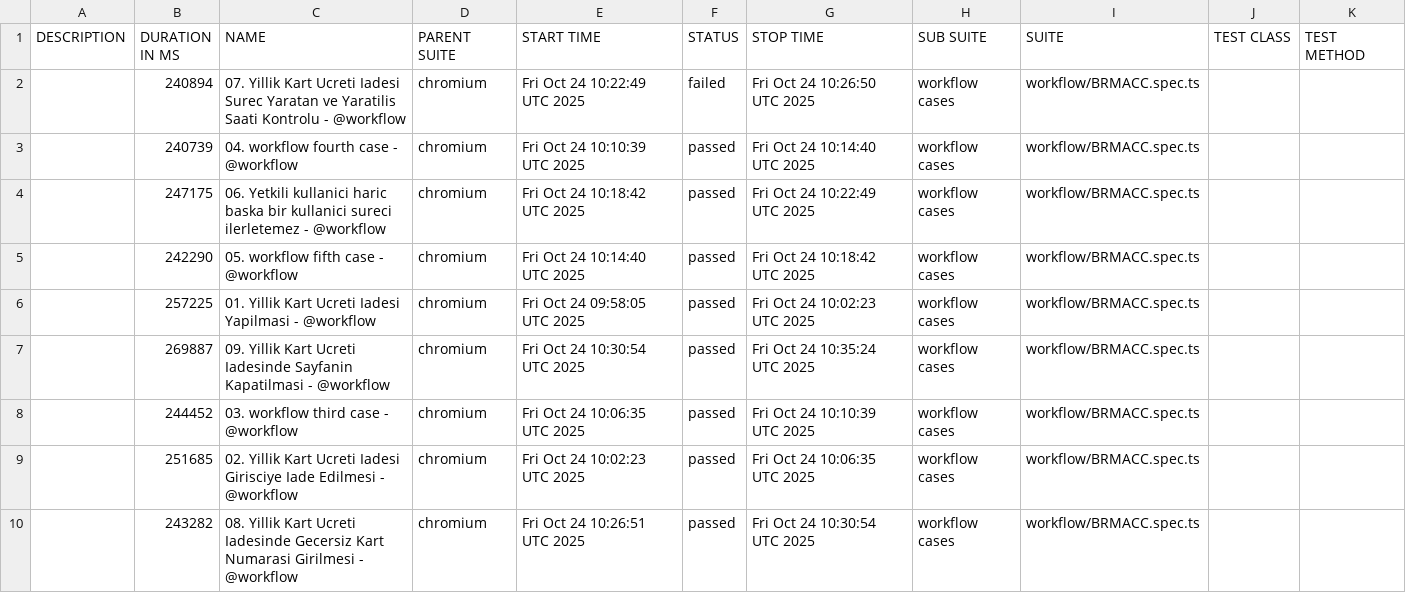
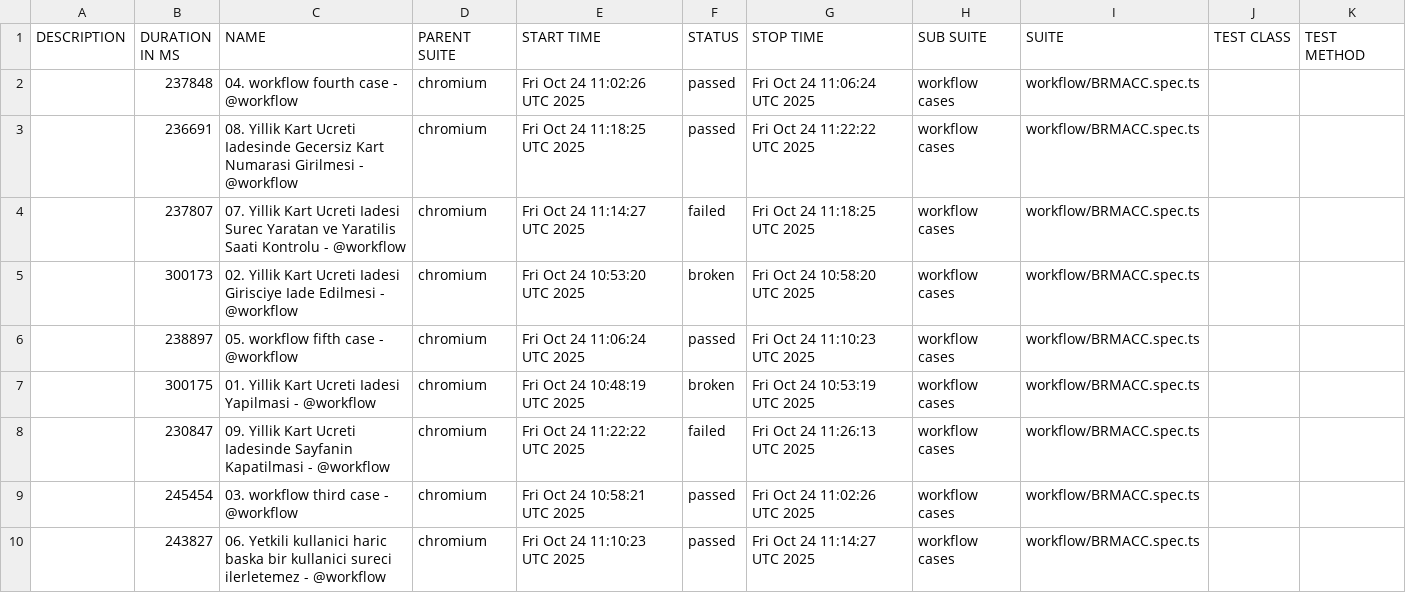
Before and after one commit to STechQ/studio-test-report, a CSV file: data/suites.csv, drawn as a sheet.

```diff
--- a/data/suites.csv
+++ b/data/suites.csv
@@ -1,10 +1,10 @@
 "DESCRIPTION","DURATION IN MS","NAME","PARENT SUITE","START TIME","STATUS","STOP TIME","SUB SUITE","SUITE","TEST CLASS","TEST METHOD"
-"","240894","07. Yillik Kart Ucreti Iadesi Surec Yaratan ve Yaratilis Saati Kontrolu - @workflow","chromium","Fri Oct 24 10:22:49 UTC 2025","failed","Fri Oct 24 10:26:50 UTC 2025","workflow cases","workflow/BRMACC.spec.ts","",""
-"","240739","04. workflow fourth case - @workflow","chromium","Fri Oct 24 10:10:39 UTC 2025","passed","Fri Oct 24 10:14:40 UTC 2025","workflow cases","workflow/BRMACC.spec.ts","",""
-"","247175","06. Yetkili kullanici haric baska bir kullanici sureci ilerletemez - @workflow","chromium","Fri Oct 24 10:18:42 UTC 2025","passed","Fri Oct 24 10:22:49 UTC 2025","workflow cases","workflow/BRMACC.spec.ts","",""
-"","242290","05. workflow fifth case - @workflow","chromium","Fri Oct 24 10:14:40 UTC 2025","passed","Fri Oct 24 10:18:42 UTC 2025","workflow cases","workflow/BRMACC.spec.ts","",""
-"","257225","01. Yillik Kart Ucreti Iadesi Yapilmasi - @workflow","chromium","Fri Oct 24 09:58:05 UTC 2025","passed","Fri Oct 24 10:02:23 UTC 2025","workflow cases","workflow/BRMACC.spec.ts","",""
-"","269887","09. Yillik Kart Ucreti Iadesinde Sayfanin Kapatilmasi - @workflow","chromium","Fri Oct 24 10:30:54 UTC 2025","passed","Fri Oct 24 10:35:24 UTC 2025","workflow cases","workflow/BRMACC.spec.ts","",""
-"","244452","03. workflow third case - @workflow","chromium","Fri Oct 24 10:06:35 UTC 2025","passed","Fri Oct 24 10:10:39 UTC 2025","workflow cases","workflow/BRMACC.spec.ts","",""
-"","251685","02. Yillik Kart Ucreti Iadesi Girisciye Iade Edilmesi - @workflow","chromium","Fri Oct 24 10:02:23 UTC 2025","passed","Fri Oct 24 10:06:35 UTC 2025","workflow cases","workflow/BRMACC.spec.ts","",""
-"","243282","08. Yillik Kart Ucreti Iadesinde Gecersiz Kart Numarasi Girilmesi - @workflow","chromium","Fri Oct 24 10:26:51 UTC 2025","passed","Fri Oct 24 10:30:54 UTC 2025","workflow cases","workflow/BRMACC.spec.ts","",""
+"","237848","04. workflow fourth case - @workflow","chromium","Fri Oct 24 11:02:26 UTC 2025","passed","Fri Oct 24 11:06:24 UTC 2025","workflow cases","workflow/BRMACC.spec.ts","",""
+"","236691","08. Yillik Kart Ucreti Iadesinde Gecersiz Kart Numarasi Girilmesi - @workflow","chromium","Fri Oct 24 11:18:25 UTC 2025","passed","Fri Oct 24 11:22:22 UTC 2025","workflow cases","workflow/BRMACC.spec.ts","",""
+"","237807","07. Yillik Kart Ucreti Iadesi Surec Yaratan ve Yaratilis Saati Kontrolu - @workflow","chromium","Fri Oct 24 11:14:27 UTC 2025","failed","Fri Oct 24 11:18:25 UTC 2025","workflow cases","workflow/BRMACC.spec.ts","",""
+"","300173","02. Yillik Kart Ucreti Iadesi Girisciye Iade Edilmesi - @workflow","chromium","Fri Oct 24 10:53:20 UTC 2025","broken","Fri Oct 24 10:58:20 UTC 2025","workflow cases","workflow/BRMACC.spec.ts","",""
+"","238897","05. workflow fifth case - @workflow","chromium","Fri Oct 24 11:06:24 UTC 2025","passed","Fri Oct 24 11:10:23 UTC 2025","workflow cases","workflow/BRMACC.spec.ts","",""
+"","300175","01. Yillik Kart Ucreti Iadesi Yapilmasi - @workflow","chromium","Fri Oct 24 10:48:19 UTC 2025","broken","Fri Oct 24 10:53:19 UTC 2025","workflow cases","workflow/BRMACC.spec.ts","",""
+"","230847","09. Yillik Kart Ucreti Iadesinde Sayfanin Kapatilmasi - @workflow","chromium","Fri Oct 24 11:22:22 UTC 2025","failed","Fri Oct 24 11:26:13 UTC 2025","workflow cases","workflow/BRMACC.spec.ts","",""
+"","245454","03. workflow third case - @workflow","chromium","Fri Oct 24 10:58:21 UTC 2025","passed","Fri Oct 24 11:02:26 UTC 2025","workflow cases","workflow/BRMACC.spec.ts","",""
+"","243827","06. Yetkili kullanici haric baska bir kullanici sureci ilerletemez - @workflow","chromium","Fri Oct 24 11:10:23 UTC 2025","passed","Fri Oct 24 11:14:27 UTC 2025","workflow cases","workflow/BRMACC.spec.ts","",""
```
Also changed, not shown: 49 other files.
